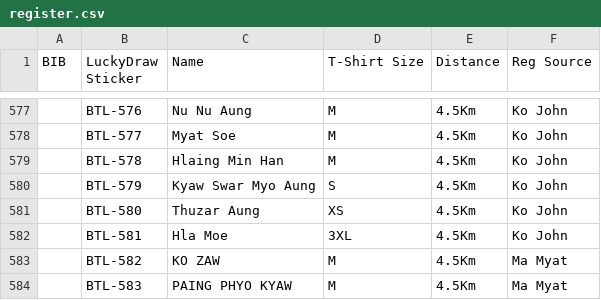
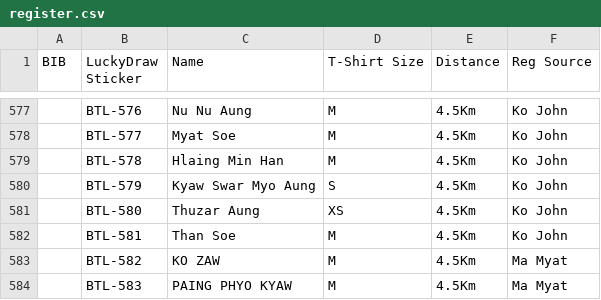
Before and after one commit to swalsoneservice-bit/Physiotherapy-Register-List, a CSV file: register.csv, drawn as a sheet; only a part is shown, gaps mark what is left out.

Commit message:
Update register.csv

```diff
--- a/register.csv
+++ b/register.csv
@@ -581,3 +581,3 @@
 ,BTL-580,Thuzar Aung,XS,4.5Km,Ko John
-,BTL-581,Hla Moe,3XL,4.5Km,Ko John
+,BTL-581,Than Soe,M,4.5Km,Ko John
 ,BTL-582,KO ZAW,M,4.5Km,Ma Myat
```
